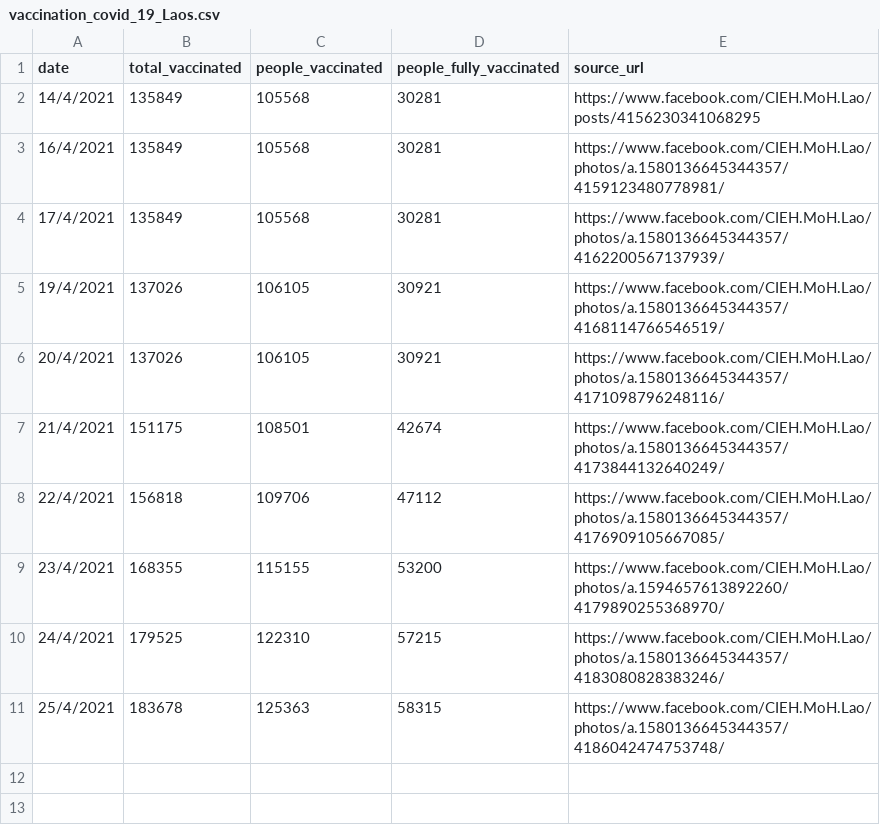
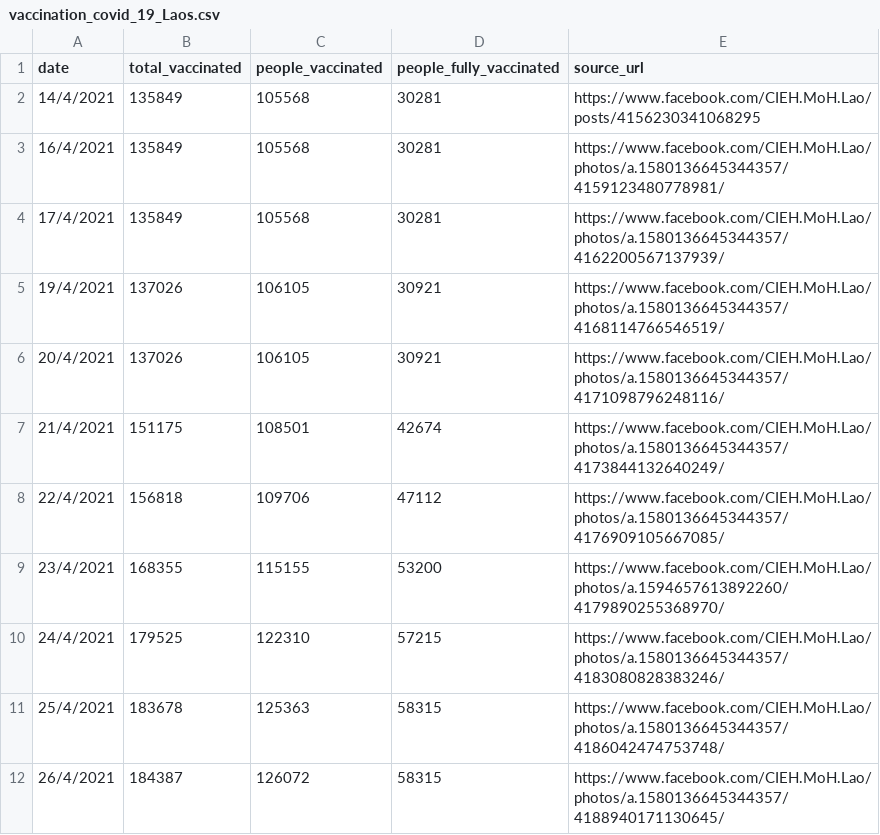
Before and after one commit to douangtavanh/covid-19-data-laos, a CSV file: data/vaccination_covid_19_Laos.csv, drawn as a sheet; the diff names each change by its address in the sheet, - before the commit and + after, or states it on an @@ line.

Commit message:
update vaccination data

```diff
--- a/data/vaccination_covid_19_Laos.csv
+++ b/data/vaccination_covid_19_Laos.csv
+row 12: 26/4/2021 | 184387 | 126072 | 58315 | https://www.facebook.com/CIEH.MoH.Lao/photos/a.1580136645344357/4188940171130645/
```
Also changed, not shown: 1 other file.
